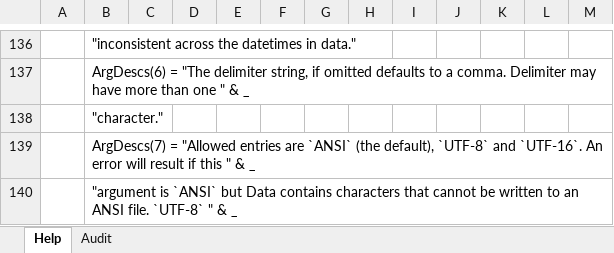
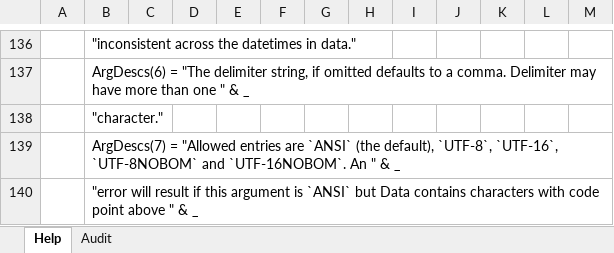
Before and after one commit to PGS62/VBA-CSV, an Excel workbook: vba/VBA-CVS-HelpGenerator.xlsm/VBA-CVS-HelpGenerator.xlsm, sheet Help, drawn as a sheet; only a part is shown, gaps mark what is left out; values as stored, in another font and other column widths than the file's, no borders; charts and pictures and conditional formats not drawn; the diff covers the shown part only; the diff names each change by its address in the sheet, - before the commit and + after, or states it on an @@ line.

```diff
--- a/vba/VBA-CVS-HelpGenerator.xlsm/VBA-CVS-HelpGenerator.xlsm (sheet Help)
+++ b/vba/VBA-CVS-HelpGenerator.xlsm/VBA-CVS-HelpGenerator.xlsm (sheet Help)
-B139: …(the default), `UTF-8` and `UTF-16`. An error will result if this " &…
+B139: …(the default), `UTF-8`, `UTF-16`, `UTF-8NOBOM` and `UTF-16NOBOM`. An " &…
-B140: "argument is `ANSI` but Data contains characters that cannot be written to an ANSI file. `UTF-8` " &…
+B140: "error will result if this argument is `ANSI` but Data contains characters with code point above " &…
```
Also changed, not shown: 1 added row, 1 removed row and 9 edited cells elsewhere in this sheet, sheet Audit, charts or pictures, workbooks/VBA-CSV-Intellisense.xlsx, workbooks/VBA-CVS-HelpGenerator.xlsm, 30 other files.
